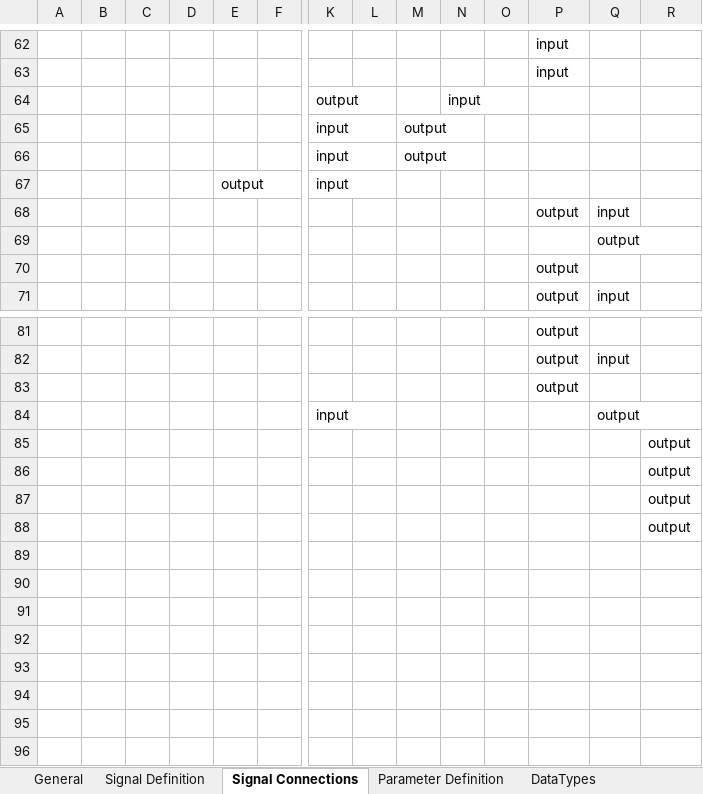
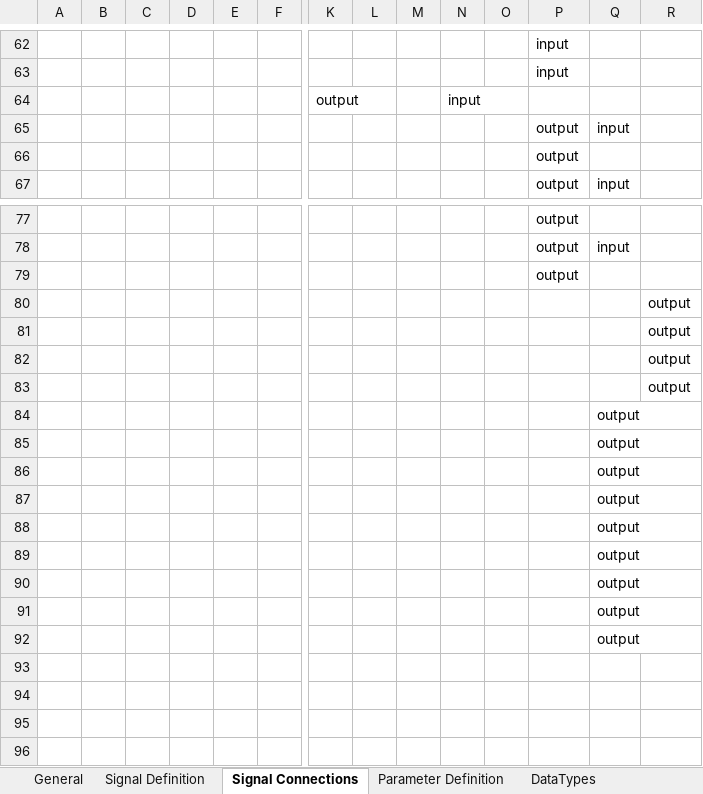
Before and after one commit to eozatay/optitruck_simulator, an Excel workbook: Environment_Specification.xlsm, sheet Signal Connections, drawn as a sheet; only a part is shown, gaps mark what is left out; values as stored, in another font and other column widths than the file's, no borders; charts and pictures not drawn; removed rows and columns are numbered as before the commit, all else as after; rows hold the shown columns only; the diff names each change by its address in the sheet, - before the commit and + after, or states it on an @@ line.

```diff
--- a/Environment_Specification.xlsm (sheet Signal Connections)
+++ b/Environment_Specification.xlsm (sheet Signal Connections)
-row 65:  |  |  |  |  |  | input |  | output
-row 66:  |  |  |  |  |  | input |  | output
-row 67:  |  |  |  | output |  | input
-row 84:  |  |  |  |  |  | input |  |  |  |  |  | output
-Q84:Q87: (empty)
+Q84:Q87: output
@@ row 69 moved to row 88: output @@
+row 89:  |  |  |  |  |  |  |  |  |  |  |  | output
+row 90:  |  |  |  |  |  |  |  |  |  |  |  | output
+row 91:  |  |  |  |  |  |  |  |  |  |  |  | output
+row 92:  |  |  |  |  |  |  |  |  |  |  |  | output
```
Also changed, not shown: sheet Signal Definition, sheet Abbreviation, sheet Parameter Definition, formulas that keep their value.
